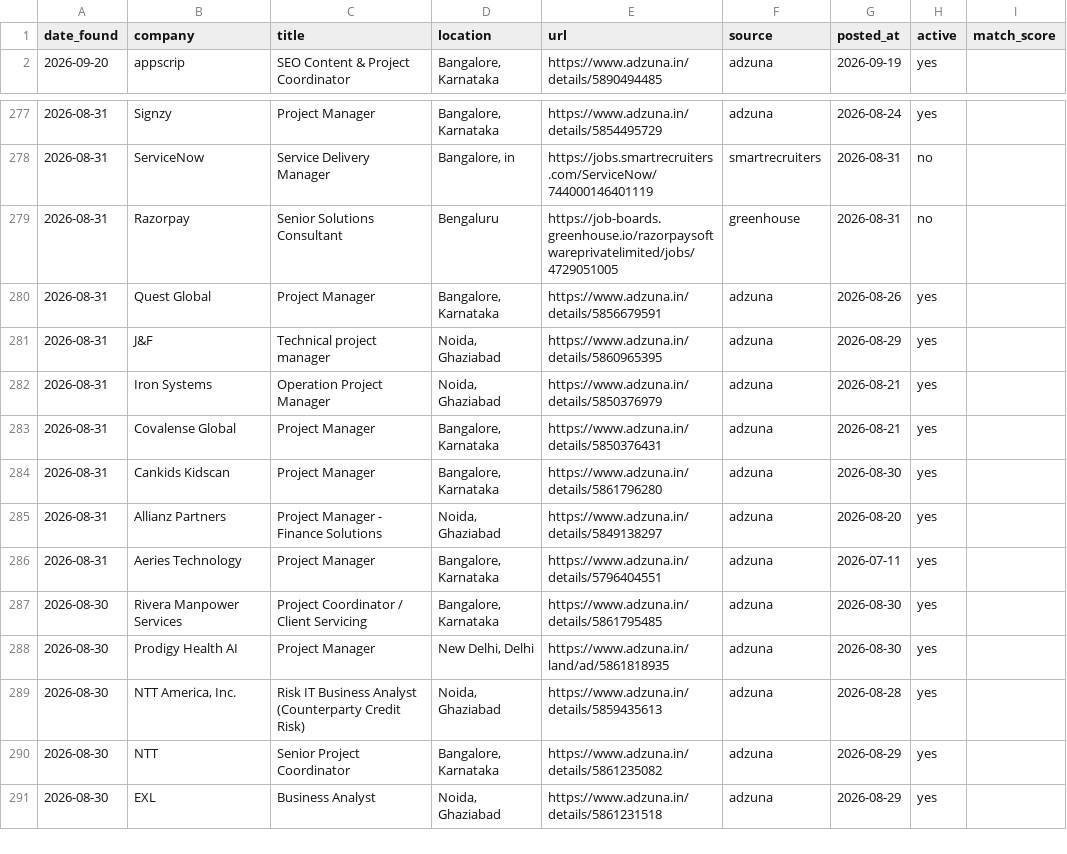
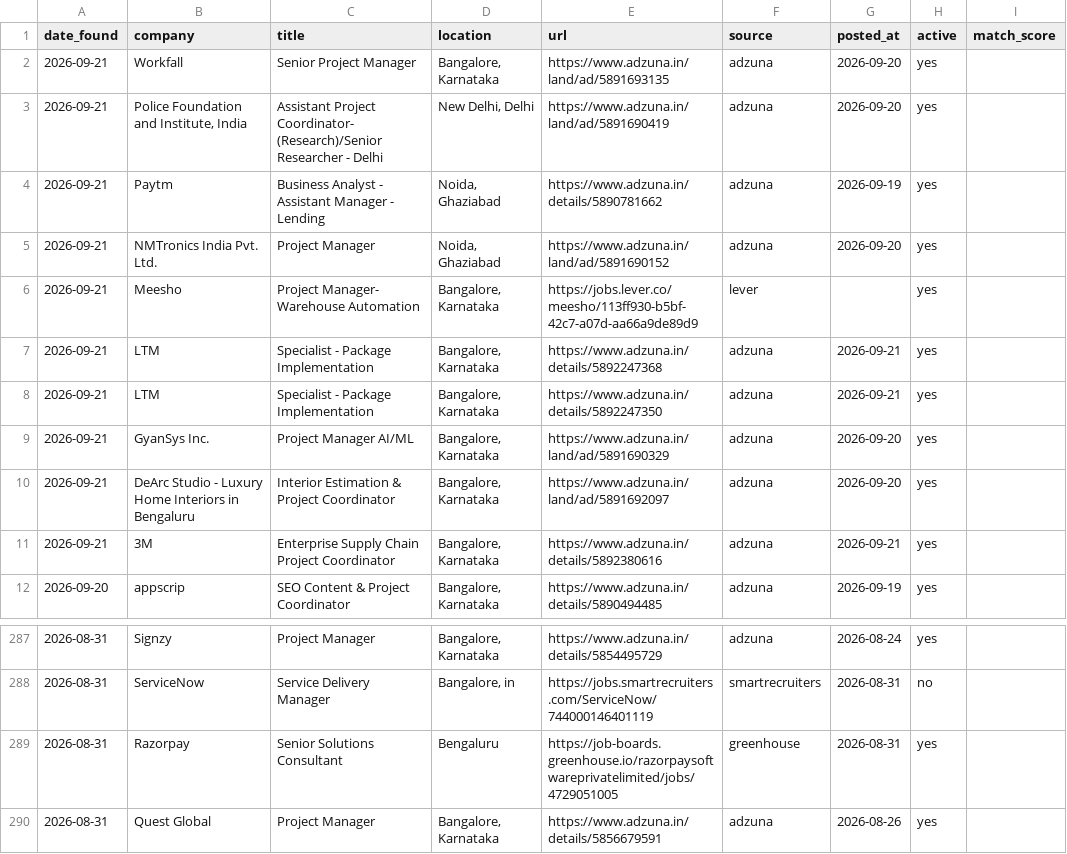
Before and after one commit to pratyushp21/job-scraper, a CSV file: data/jobs.csv, drawn as a sheet; only a part is shown, gaps mark what is left out; the shorter side is filled out with more unchanged rows.

```diff
--- a/data/jobs.csv
+++ b/data/jobs.csv
@@ -1,2 +1,12 @@
 date_found,company,title,location,url,source,posted_at,active,match_score
+2026-09-21,Workfall,Senior Project Manager,"Bangalore, Karnataka",https://www.adzuna.in/land/ad/5891693135,adzuna,2026-09-20,yes,
+2026-09-21,"Police Foundation and Institute, India",Assistant Project Coordinator- (Research)/Senior Researcher - Delhi,"New Delhi, Delhi",https://www.adzuna.in/land/ad/5891690419,adzuna,2026-09-20,yes,
+2026-09-21,Paytm,Business Analyst - Assistant Manager - Lending,"Noida, Ghaziabad",https://www.adzuna.in/details/5890781662,adzuna,2026-09-19,yes,
+2026-09-21,NMTronics India Pvt. Ltd.,Project Manager,"Noida, Ghaziabad",https://www.adzuna.in/land/ad/5891690152,adzuna,2026-09-20,yes,
+2026-09-21,Meesho,Project Manager- Warehouse Automation,"Bangalore, Karnataka",https://jobs.lever.co/meesho/113ff930-b5bf-42c7-a07d-aa66a9de89d9,lever,,yes,
+2026-09-21,LTM,Specialist - Package Implementation,"Bangalore, Karnataka",https://www.adzuna.in/details/5892247368,adzuna,2026-09-21,yes,
+2026-09-21,LTM,Specialist - Package Implementation,"Bangalore, Karnataka",https://www.adzuna.in/details/5892247350,adzuna,2026-09-21,yes,
+2026-09-21,GyanSys Inc.,Project Manager AI/ML,"Bangalore, Karnataka",https://www.adzuna.in/land/ad/5891690329,adzuna,2026-09-20,yes,
+2026-09-21,DeArc Studio - Luxury Home Interiors in Bengaluru,Interior Estimation & Project Coordinator,"Bangalore, Karnataka",https://www.adzuna.in/land/ad/5891692097,adzuna,2026-09-20,yes,
+2026-09-21,3M,Enterprise Supply Chain Project Coordinator,"Bangalore, Karnataka",https://www.adzuna.in/details/5892380616,adzuna,2026-09-21,yes,
 2026-09-20,appscrip,SEO Content & Project Coordinator,"Bangalore, Karnataka",https://www.adzuna.in/details/5890494485,adzuna,2026-09-19,yes,
@@ -278,3 +288,3 @@ date_found,company,title,location,url,source,posted_at,active,match_score
 2026-08-31,ServiceNow,Service Delivery Manager,"Bangalore, in",https://jobs.smartrecruiters.com/ServiceNow/744000146401119,smartrecruiters,2026-08-31,no,
-2026-08-31,Razorpay,Senior Solutions Consultant,Bengaluru,https://job-boards.greenhouse.io/razorpaysoftwareprivatelimited/jobs/4729051005,greenhouse,2026-08-31,no,
+2026-08-31,Razorpay,Senior Solutions Consultant,Bengaluru,https://job-boards.greenhouse.io/razorpaysoftwareprivatelimited/jobs/4729051005,greenhouse,2026-08-31,yes,
 2026-08-31,Quest Global,Project Manager,"Bangalore, Karnataka",https://www.adzuna.in/details/5856679591,adzuna,2026-08-26,yes,
```
Also changed, not shown: 1 other file.
